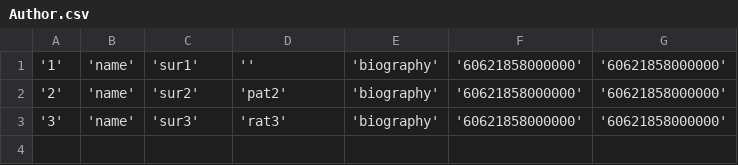
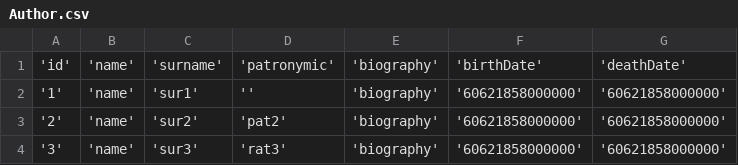
Before and after one commit to orus-kade/organizer, a CSV file: datasources/csv/Author.csv, drawn as a sheet.

```diff
--- a/datasources/csv/Author.csv
+++ b/datasources/csv/Author.csv
@@ -1 +1,2 @@
+'id';'name';'surname';'patronymic';'biography';'birthDate';'deathDate'
 '1';'name';'sur1';'';'biography';'60621858000000';'60621858000000'
```
Also changed, not shown: datasources/csv/Composer.csv, datasources/csv/Note.csv, 18 other files.
